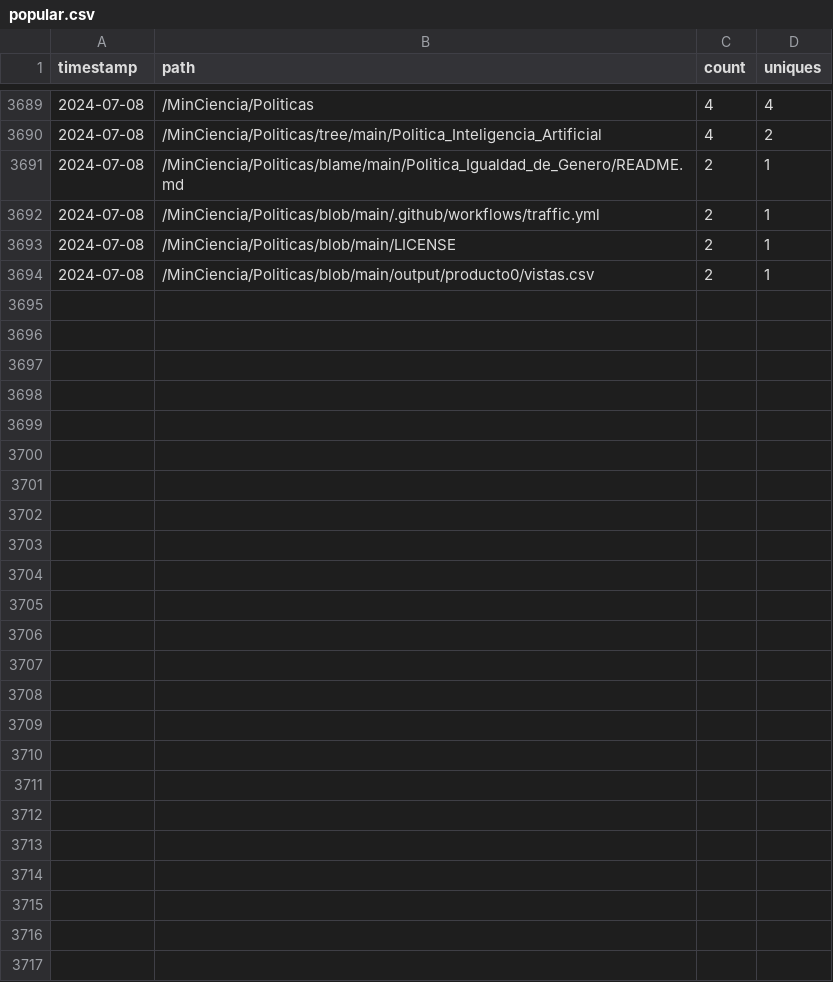
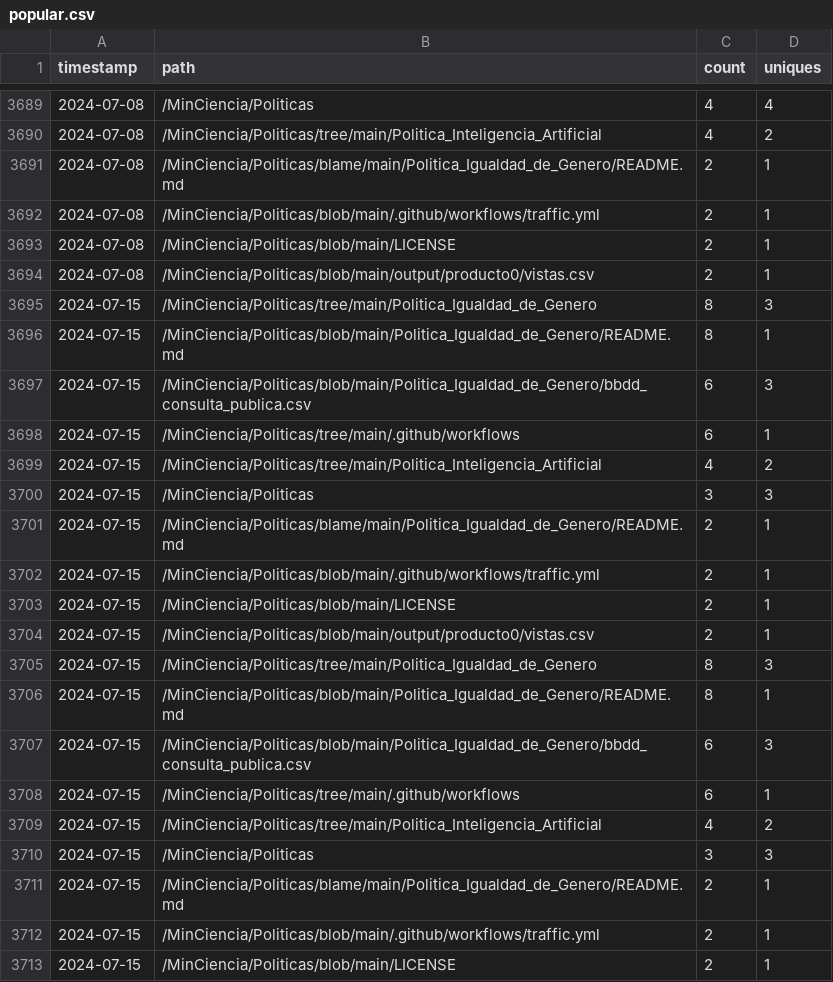
Before and after one commit to MinCiencia/Politicas, a CSV file: input/Traffic/popular.csv, drawn as a sheet; only a part is shown, gaps mark what is left out; the diff covers the shown part only.

```diff
--- a/input/Traffic/popular.csv
+++ b/input/Traffic/popular.csv
@@ -3694 +3694,20 @@ timestamp,path,count,uniques
 2024-07-08,/MinCiencia/Politicas/blob/main/output/producto0/vistas.csv,2,1
+2024-07-15,/MinCiencia/Politicas/tree/main/Politica_Igualdad_de_Genero,8,3
+2024-07-15,/MinCiencia/Politicas/blob/main/Politica_Igualdad_de_Genero/README.md,8,1
+2024-07-15,/MinCiencia/Politicas/blob/main/Politica_Igualdad_de_Genero/bbdd_consulta_publica.csv,6,3
+2024-07-15,/MinCiencia/Politicas/tree/main/.github/workflows,6,1
+2024-07-15,/MinCiencia/Politicas/tree/main/Politica_Inteligencia_Artificial,4,2
+2024-07-15,/MinCiencia/Politicas,3,3
+2024-07-15,/MinCiencia/Politicas/blame/main/Politica_Igualdad_de_Genero/README.md,2,1
+2024-07-15,/MinCiencia/Politicas/blob/main/.github/workflows/traffic.yml,2,1
+2024-07-15,/MinCiencia/Politicas/blob/main/LICENSE,2,1
+2024-07-15,/MinCiencia/Politicas/blob/main/output/producto0/vistas.csv,2,1
+2024-07-15,/MinCiencia/Politicas/tree/main/Politica_Igualdad_de_Genero,8,3
+2024-07-15,/MinCiencia/Politicas/blob/main/Politica_Igualdad_de_Genero/README.md,8,1
+2024-07-15,/MinCiencia/Politicas/blob/main/Politica_Igualdad_de_Genero/bbdd_consulta_publica.csv,6,3
+2024-07-15,/MinCiencia/Politicas/tree/main/.github/workflows,6,1
+2024-07-15,/MinCiencia/Politicas/tree/main/Politica_Inteligencia_Artificial,4,2
+2024-07-15,/MinCiencia/Politicas,3,3
+2024-07-15,/MinCiencia/Politicas/blame/main/Politica_Igualdad_de_Genero/README.md,2,1
+2024-07-15,/MinCiencia/Politicas/blob/main/.github/workflows/traffic.yml,2,1
+2024-07-15,/MinCiencia/Politicas/blob/main/LICENSE,2,1
```
Also changed, not shown: 21 added rows elsewhere in this file, input/Traffic/clones.csv, input/Traffic/referrers.csv, 3 other files.
